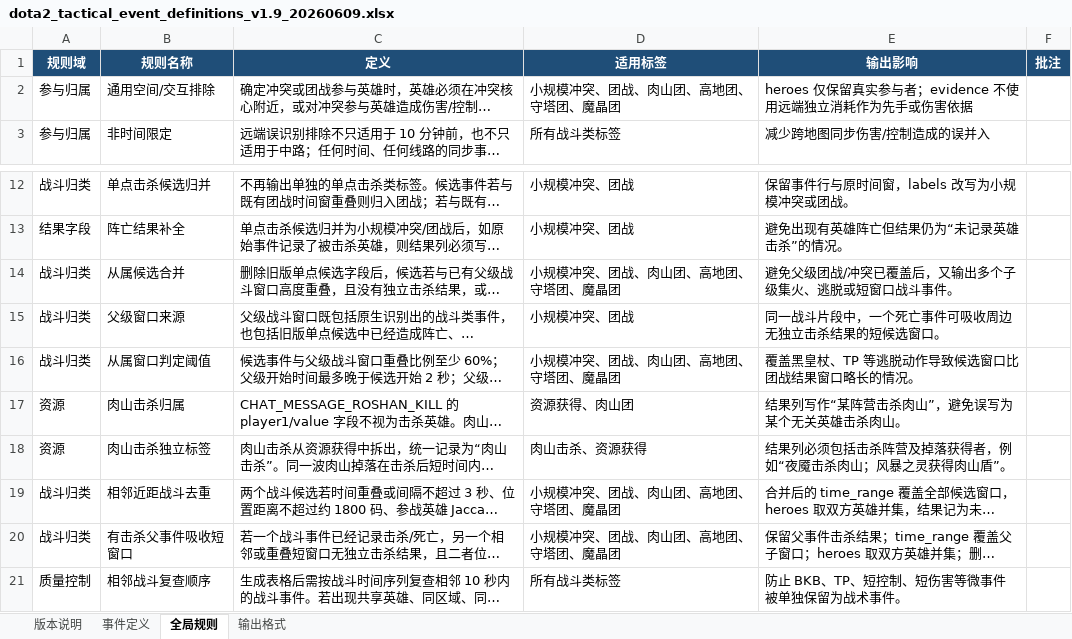
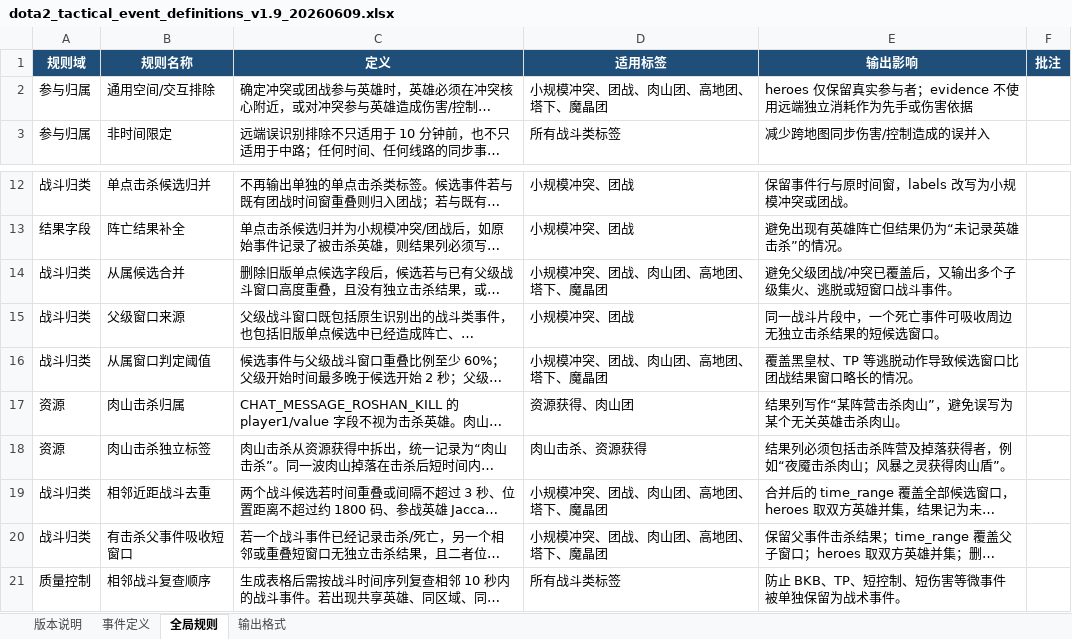
Before and after one commit to 1043829643/zhanshushijian, an Excel workbook: definitions/dota2_tactical_event_definitions_v1.9_20260609.xlsx, sheet 全局规则, drawn as a sheet; only a part is shown, gaps mark what is left out; long unchanged cells end in …; values as stored, in another font and other column widths than the file's, no borders; the diff names each change by its address in the sheet, - before the commit and + after, or states it on an @@ line.

```diff
--- a/definitions/dota2_tactical_event_definitions_v1.9_20260609.xlsx (sheet 全局规则)
+++ b/definitions/dota2_tactical_event_definitions_v1.9_20260609.xlsx (sheet 全局规则)
-D2 (适用标签): 小规模冲突、团战、肉山团、高地团、守塔团、魔晶团
+D2 (适用标签): 小规模冲突、团战、肉山团、高地团、塔下、魔晶团
-D14 (适用标签): 小规模冲突、团战、肉山团、高地团、守塔团、魔晶团
+D14 (适用标签): 小规模冲突、团战、肉山团、高地团、塔下、魔晶团
-D16 (适用标签): 小规模冲突、团战、肉山团、高地团、守塔团、魔晶团
+D16 (适用标签): 小规模冲突、团战、肉山团、高地团、塔下、魔晶团
-D19:D20 (适用标签): 小规模冲突、团战、肉山团、高地团、守塔团、魔晶团
+D19:D20 (适用标签): 小规模冲突、团战、肉山团、高地团、塔下、魔晶团
```
Also changed, not shown: sheet 事件定义, sheet 输出格式, outputs/dota2_tactical_event_recognition_algorithms_v1.9_20260609.xlsx, 19 other files.
